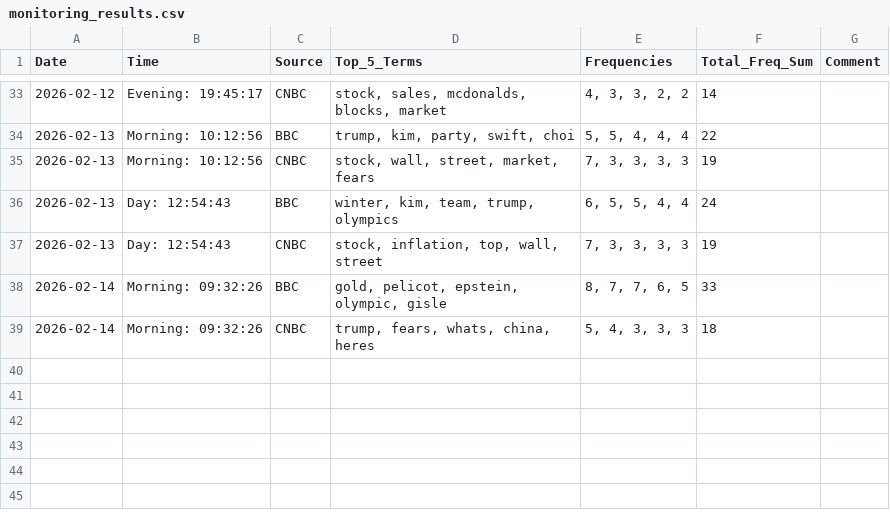
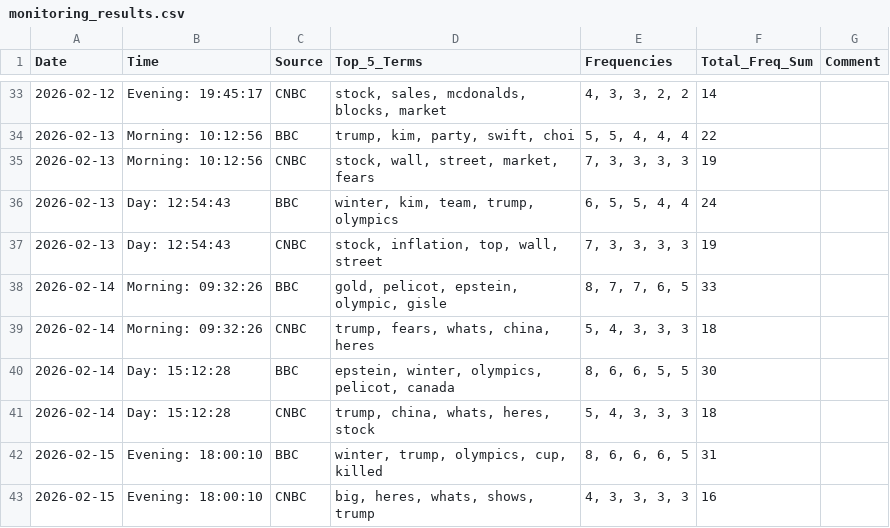
Before and after one commit to AlexanderSychev2005/NLP_UN, a CSV file: Lab_work_1/monitoring_results.csv, drawn as a sheet; only a part is shown, gaps mark what is left out.

Commit message:
Updated the monitoring results and added a small fix for printing.

```diff
--- a/Lab_work_1/monitoring_results.csv
+++ b/Lab_work_1/monitoring_results.csv
@@ -39 +39,5 @@ Date,Time,Source,Top_5_Terms,Frequencies,Total_Freq_Sum,Comment
 2026-02-14,Morning: 09:32:26,CNBC,"trump, fears, whats, china, heres","5, 4, 3, 3, 3",18,
+2026-02-14,Day: 15:12:28,BBC,"epstein, winter, olympics, pelicot, canada","8, 6, 6, 5, 5",30,
+2026-02-14,Day: 15:12:28,CNBC,"trump, china, whats, heres, stock","5, 4, 3, 3, 3",18,
+2026-02-15,Evening: 18:00:10,BBC,"winter, trump, olympics, cup, killed","8, 6, 6, 6, 5",31,
+2026-02-15,Evening: 18:00:10,CNBC,"big, heres, whats, shows, trump","4, 3, 3, 3, 3",16,
```
Also changed, not shown: 1 other file.
